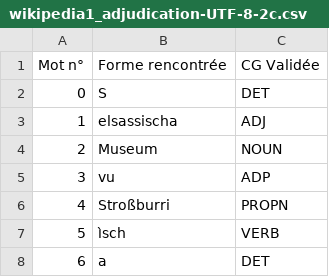
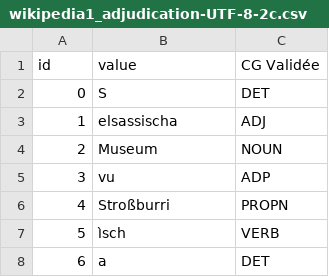
Before and after one commit to alicemillour/Bisame, a CSV file: bisame/database/seeds/csvs/wikipedia1_adjudication-UTF-8-2c.csv, drawn as a sheet; only a part is shown.

```diff
--- a/bisame/database/seeds/csvs/wikipedia1_adjudication-UTF-8-2c.csv
+++ b/bisame/database/seeds/csvs/wikipedia1_adjudication-UTF-8-2c.csv
@@ -1,2 +1,2 @@
-Mot n°;Forme rencontrée;CG Validée
+id;value;CG Validée
 0;S;DET
```
Also changed, not shown: 7 other files.
